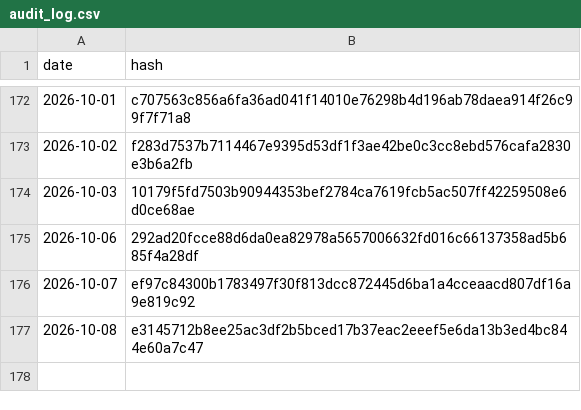
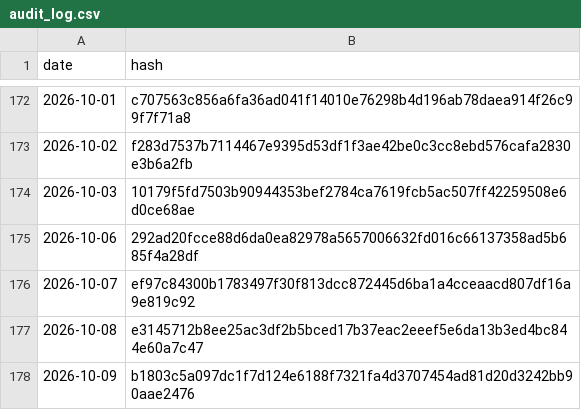
Before and after one commit to BibhaCoder/AAPIS-Audit-Log, a CSV file: audit_log.csv, drawn as a sheet; only a part is shown, gaps mark what is left out.

Commit message:
Public Audit Update 2026-10-09

```diff
--- a/audit_log.csv
+++ b/audit_log.csv
@@ -177 +177,2 @@ date,hash
 2026-10-08,e3145712b8ee25ac3df2b5bced17b37eac2eeef5e6da13b3ed4bc844e60a7c47
+2026-10-09,b1803c5a097dc1f7d124e6188f7321fa4d3707454ad81d20d3242bb90aae2476
```
